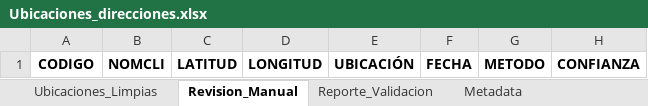
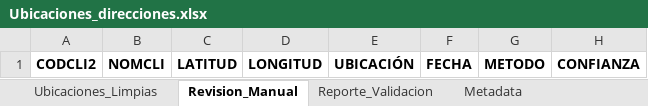
Before and after one commit to bisturito/1-ORIGINAL-DimalMaps, an Excel workbook: data/Limpia/Ubicaciones_direcciones.xlsx, sheet Revision_Manual, drawn as a sheet; values as stored, in another font and other column widths than the file's, no borders; the diff names each change by its address in the sheet, - before the commit and + after, or states it on an @@ line.

```diff
--- a/data/Limpia/Ubicaciones_direcciones.xlsx (sheet Revision_Manual)
+++ b/data/Limpia/Ubicaciones_direcciones.xlsx (sheet Revision_Manual)
-A1: CODIGO
+A1: CODCLI2
```
Also changed, not shown: sheet Ubicaciones_Limpias, sheet Metadata, data/Limpia/Tabla_Proyectos_Clientes.xlsx, data/Limpia/Tareas-limpio.xlsx.
